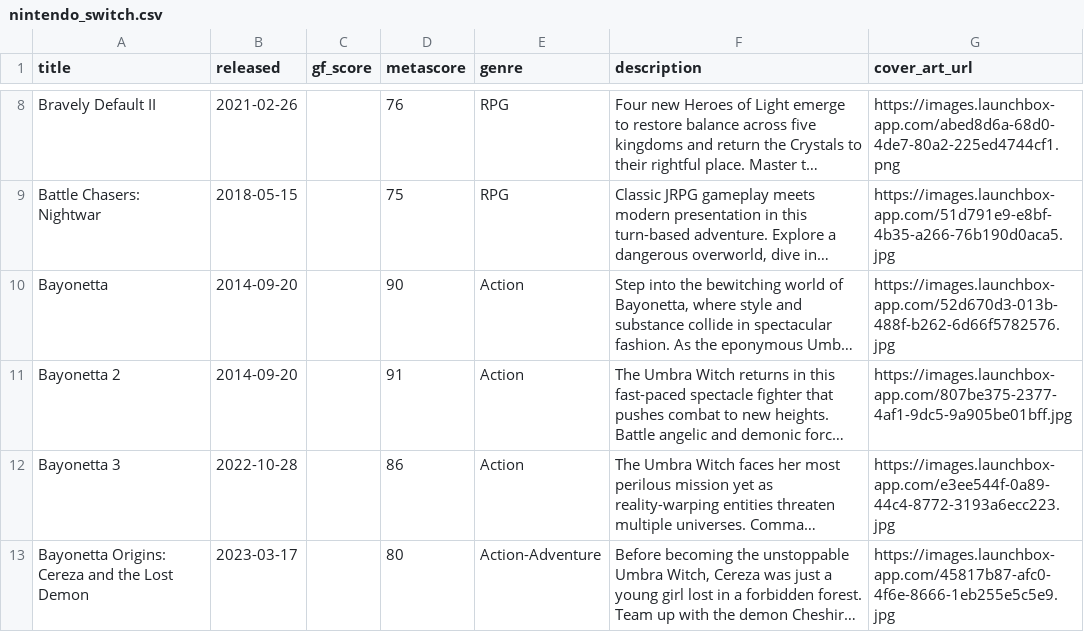
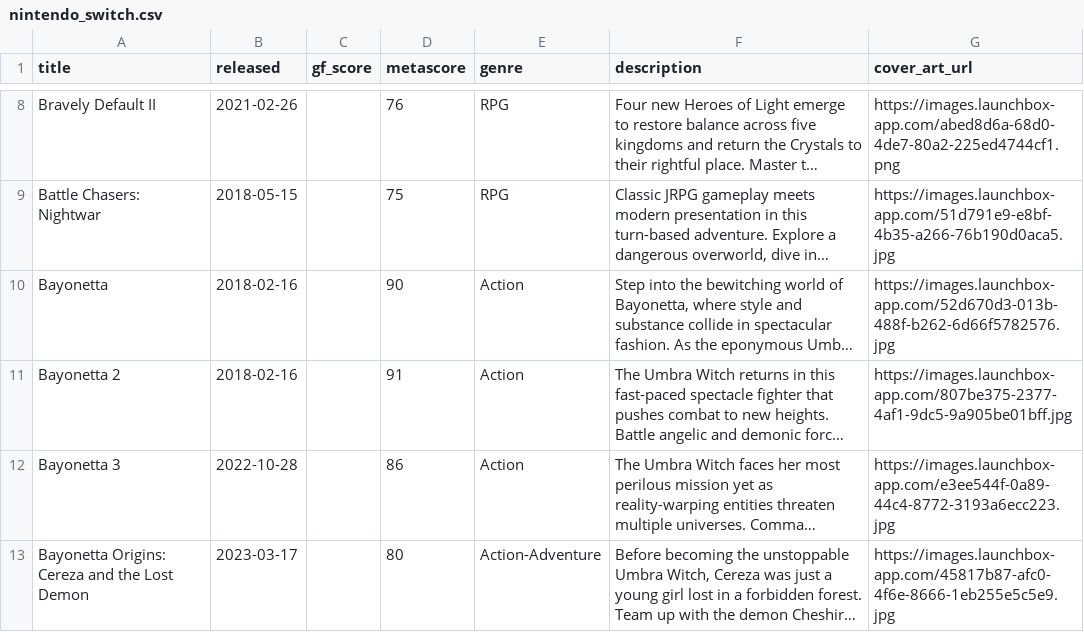
Before and after one commit to karlforshaw/opengamedb, a CSV file: nintendo_switch.csv, drawn as a sheet; only a part is shown, gaps mark what is left out; long unchanged cells end in …; the diff names each change by its address in the sheet, - before the commit and + after, or states it on an @@ line.

Commit message:
Fix Bayonetta 1 and 2 release dates to Switch versions (2018)

```diff
--- a/nintendo_switch.csv
+++ b/nintendo_switch.csv
-B10:B11 (released): 2014-09-20
+B10:B11 (released): 2018-02-16
```
